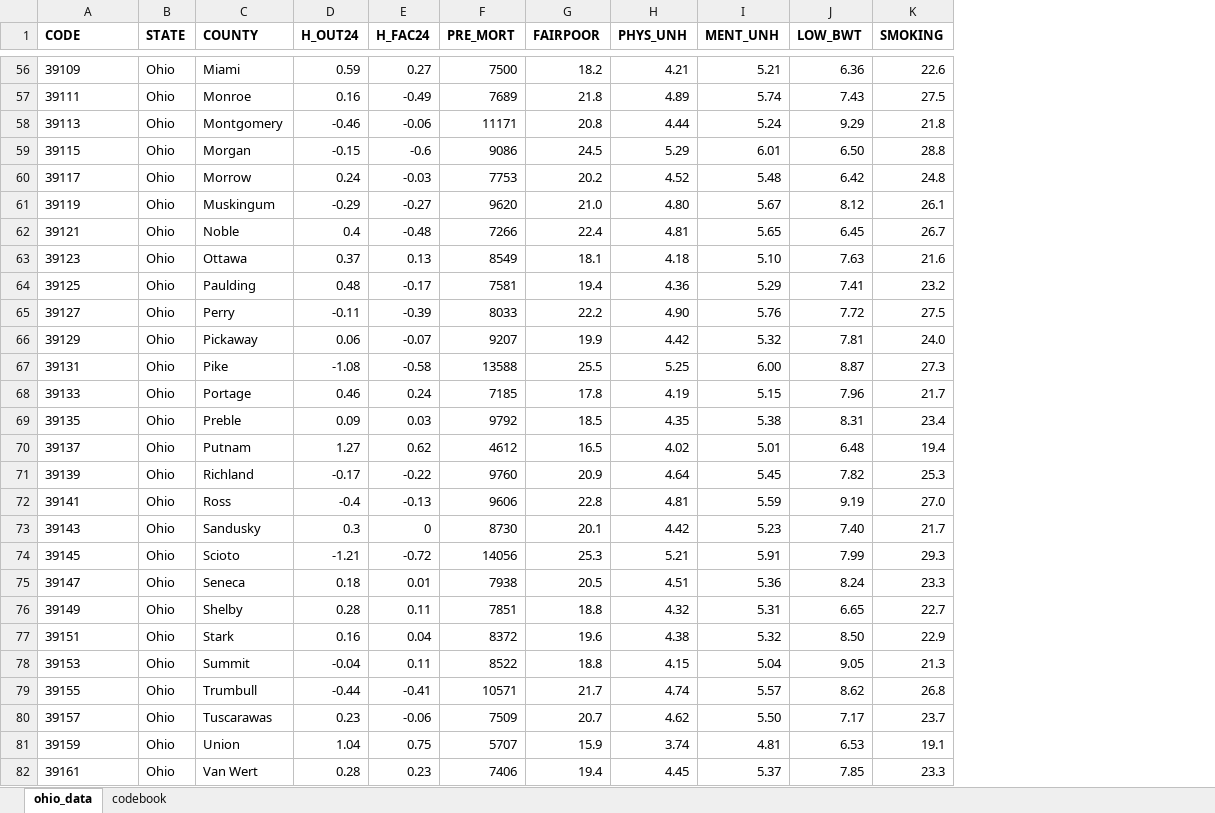
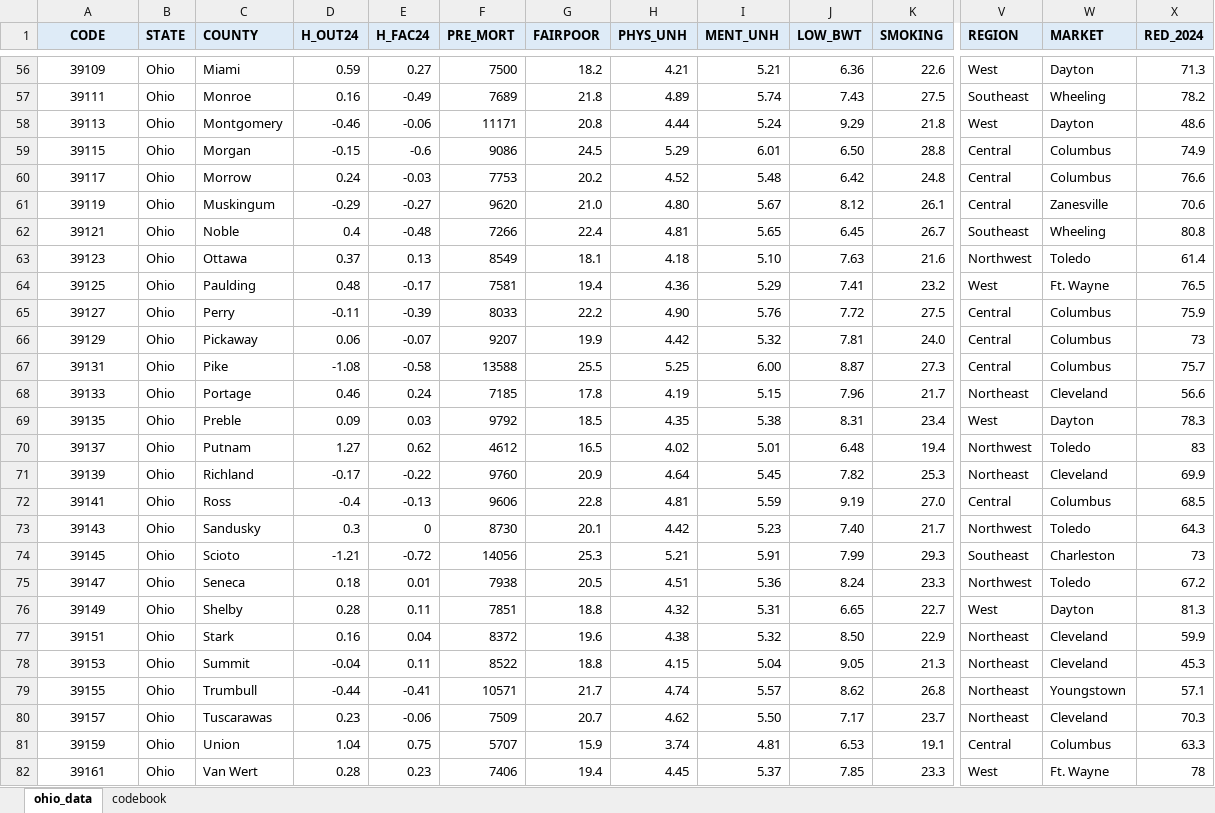
Before and after one commit to THOMASELOVE/431-data, an Excel workbook: data/ohio_2019.xlsx, sheet ohio_data, drawn as a sheet; only a part is shown, gaps mark what is left out; values as stored, in another font and other column widths than the file's, no borders; the diff covers the shown part only; the diff names each change by its address in the sheet, - before the commit and + after, or states it on an @@ line.

Commit message:
Update ohio_2019 file

```diff
--- a/data/ohio_2019.xlsx (sheet ohio_data)
+++ b/data/ohio_2019.xlsx (sheet ohio_data)
+column V (REGION), rows 56-82: West | Southeast | West | Central | Central | Central | Southeast | Northwest | West | Central | Central | Central | Northeast | West | Northwest | Northeast | Central | Northwest | Southeast | Northwest | West | Northeast | Northeast | Northeast | Northeast | Central | West
+column W (MARKET), rows 56-82: Dayton | Wheeling | Dayton | Columbus | Columbus | Zanesville | Wheeling | Toledo | Ft. Wayne | Columbus | Columbus | Columbus | Cleveland | Dayton | Toledo | Cleveland | Columbus | Toledo | Charleston | Toledo | Dayton | Cleveland | Cleveland | Youngstown | Cleveland | Columbus | Ft. Wayne
+column X (RED_2024), rows 56-82: 71.3 | 78.2 | 48.6 | 74.9 | 76.6 | 70.6 | 80.8 | 61.4 | 76.5 | 75.9 | 73 | 75.7 | 56.6 | 78.3 | 83 | 69.9 | 68.5 | 64.3 | 73 | 67.2 | 81.3 | 59.9 | 45.3 | 57.1 | 70.3 | 63.3 | 78
-A1:K1 fill: none
+A1:K1 fill: #DEEBF7
-A1 alignment: left
+A1 alignment: center
-A56:A82 alignment: left
+A56:A82 alignment: center
```
Also changed, not shown: 2 moved rows and cell formats elsewhere in this sheet, sheet codebook.
